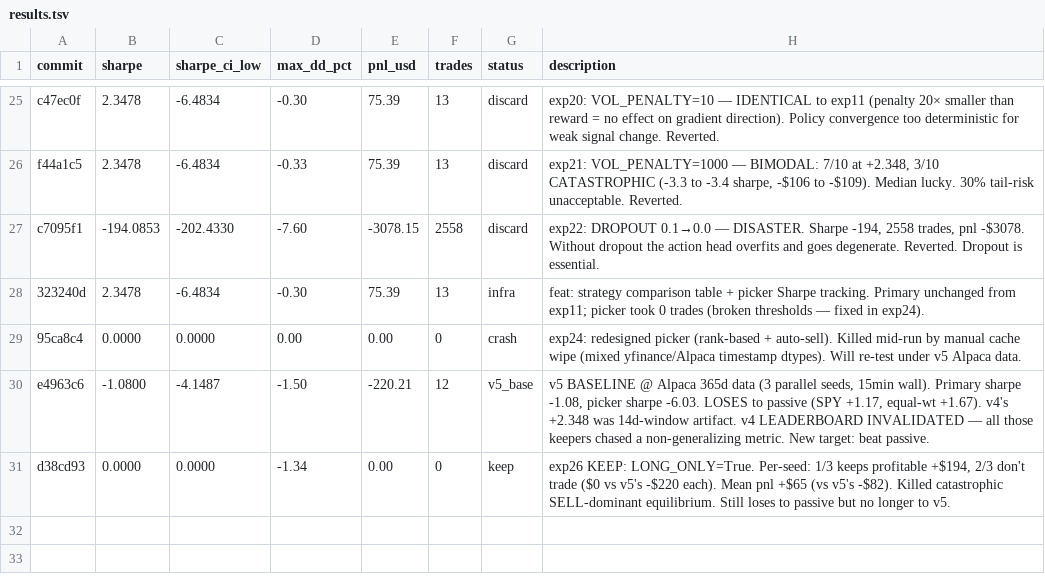
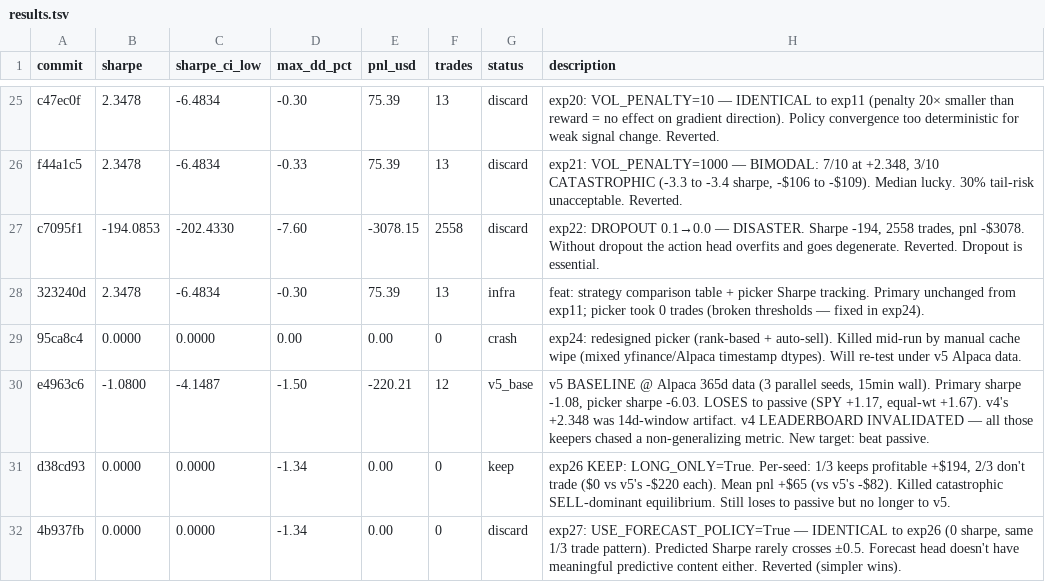
Before and after one commit to vzeman/trading-autoresearch, a TSV file: results.tsv, drawn as a sheet; only a part is shown, gaps mark what is left out.

Commit message:
exp27 DISCARD; exp28: MULTI-HORIZON prediction (1m / 1h / 1d / 1w)
Adds a separate forecast head that predicts cumulative log-return as Gaussian
at 4 horizons: 1, 60, 390, 1950 minutes (=1m, 1h, 1d, 1w).

- New mh_head module on PatchTransformer (~20k extra params).
- supervised_pretrain trains BOTH per-step head AND mh_head with summed NLL.
- USE_FORECAST_POLICY back on, but now uses 1h horizon Sharpe (mh-head).

Hypothesis: the 1-bar horizon predictions are pure noise (efficient market
at 1-min). Longer horizons may carry real signal — daily / hourly returns
have momentum, mean-reversion patterns the 1-min model can't capture.

Will know in ~15 min.

```diff
--- a/results.tsv
+++ b/results.tsv
@@ -31 +31,2 @@ e4963c6	-1.0800	-4.1487	-1.50	-220.21	12	v5_base	v5 BASELINE @ Alpaca 365d data
 d38cd93	0.0000	0.0000	-1.34	0.00	0	keep	exp26 KEEP: LONG_ONLY=True. Per-seed: 1/3 keeps profitable +$194, 2/3 don't trade ($0 vs v5's -$220 each). Mean pnl +$65 (vs v5's -$82). Killed catastrophic SELL-dominant equilibrium. Still loses to passive but no longer to v5.
+4b937fb	0.0000	0.0000	-1.34	0.00	0	discard	exp27: USE_FORECAST_POLICY=True — IDENTICAL to exp26 (0 sharpe, same 1/3 trade pattern). Predicted Sharpe rarely crosses ±0.5. Forecast head doesn't have meaningful predictive content either. Reverted (simpler wins).
```
Also changed, not shown: 5 other files.
